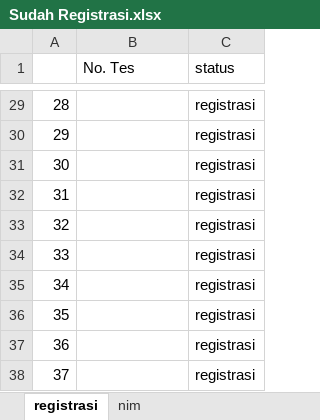
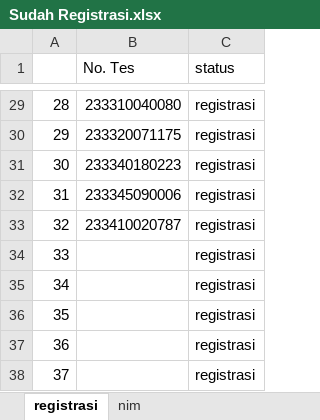
Before and after one commit to tirtareg/23snbt, an Excel workbook: Sudah Registrasi.xlsx, sheet registrasi, drawn as a sheet; only a part is shown, gaps mark what is left out; values as stored, in another font and other column widths than the file's, no borders; the diff covers the shown part only; the diff names each change by its address in the sheet, - before the commit and + after, or states it on an @@ line.

```diff
--- a/Sudah Registrasi.xlsx (sheet registrasi)
+++ b/Sudah Registrasi.xlsx (sheet registrasi)
-B29 (No. Tes): (empty)
+B29 (No. Tes): 233310040080
-B30 (No. Tes): (empty)
+B30 (No. Tes): 233320071175
-B31 (No. Tes): (empty)
+B31 (No. Tes): 233340180223
-B32 (No. Tes): (empty)
+B32 (No. Tes): 233345090006
-B33 (No. Tes): (empty)
+B33 (No. Tes): 233410020787
```
Also changed, not shown: 27 edited cells elsewhere in this sheet, data.xlsx, docs/Sudah Registrasi.xlsx, 4 other files.
